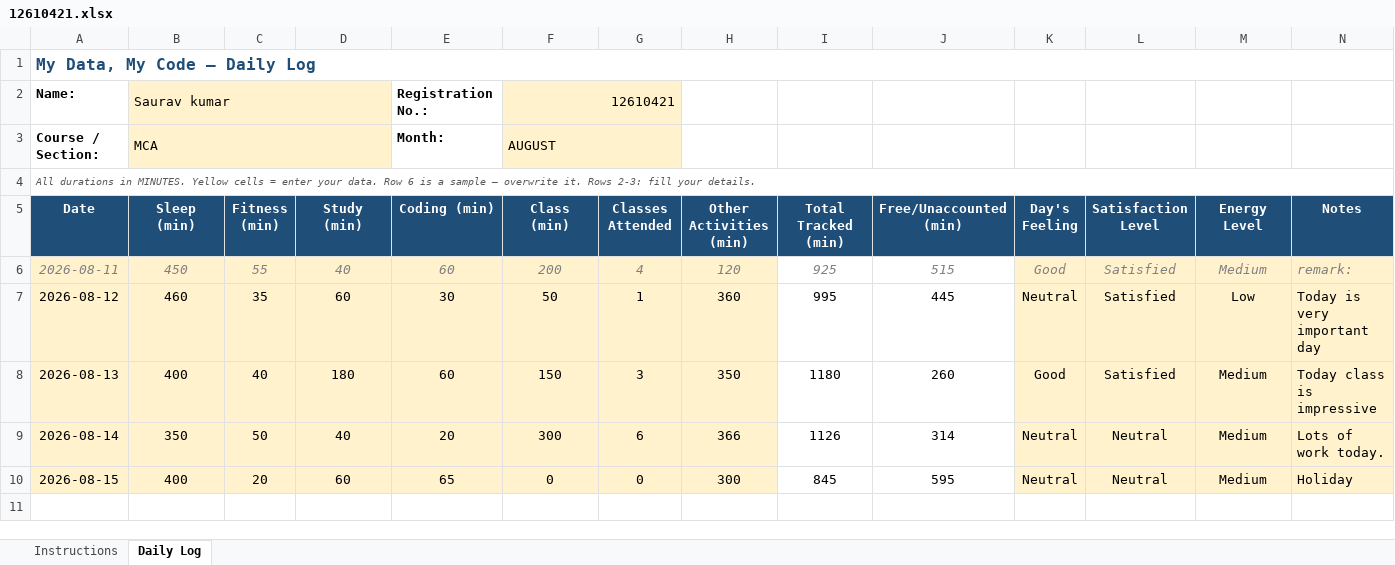
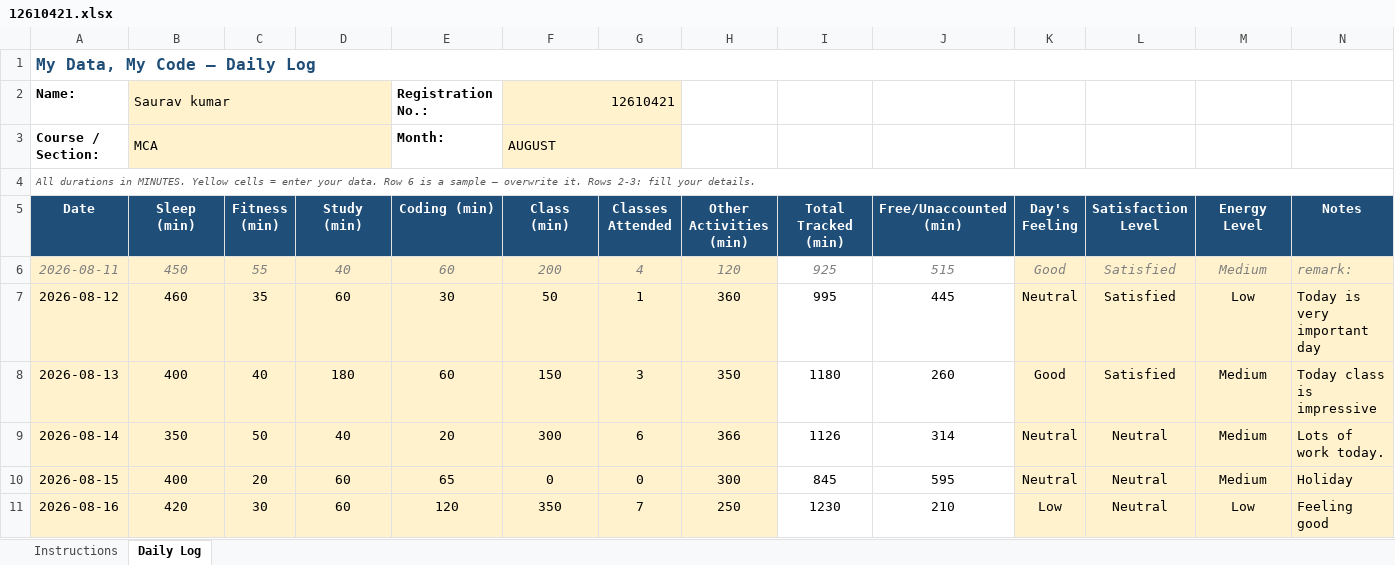
Before and after one commit to Sauravsingh-git-hub/CAP776, an Excel workbook: 12610421.xlsx, sheet Daily Log, drawn as a sheet; values as stored, in another font and other column widths than the file's, no borders; conditional formats not drawn; the diff names each change by its address in the sheet, - before the commit and + after, or states it on an @@ line.

Commit message:
six commit

```diff
--- a/12610421.xlsx (sheet Daily Log)
+++ b/12610421.xlsx (sheet Daily Log)
+row 11: 2026-08-16 | 420 | 30 | 60 | 120 | 350 | 7 | 250 | 1230 | 210 | Low | Neutral | Low | Feeling good
```
